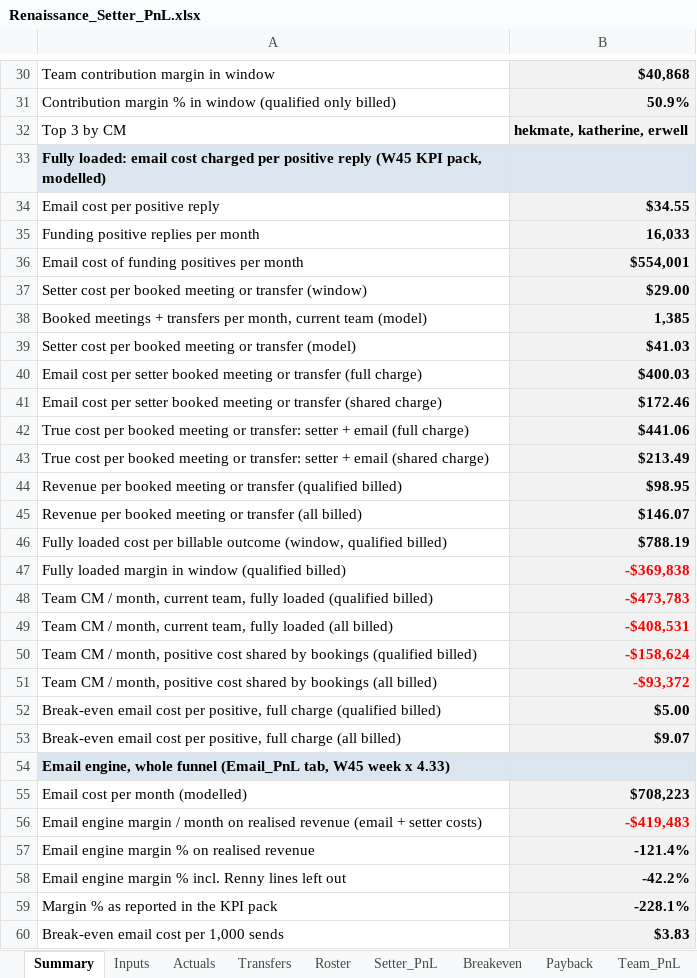
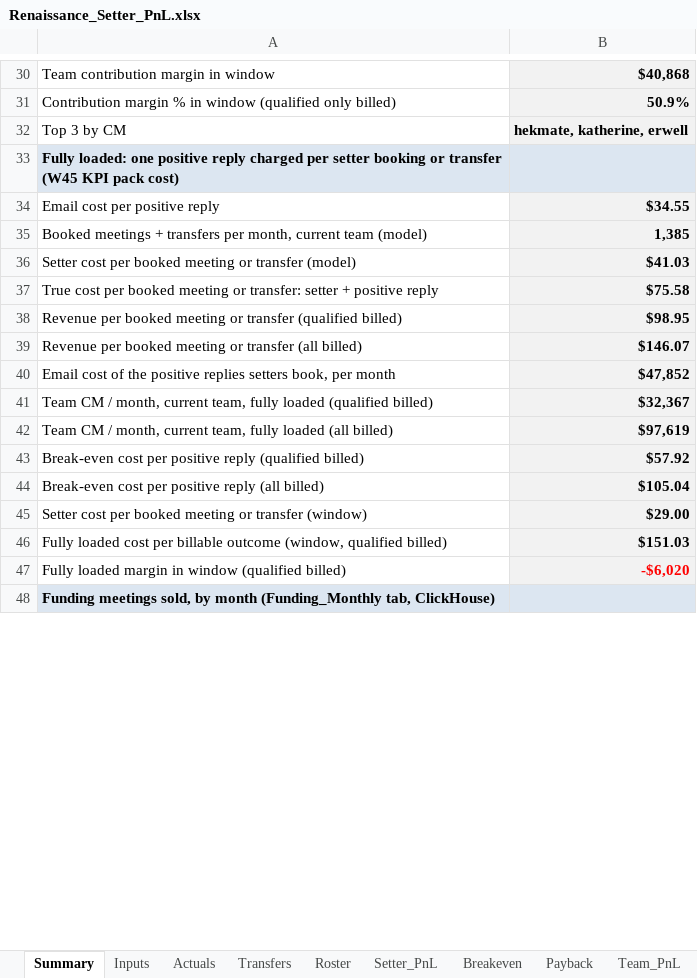
Before and after one commit to amirrenaissance/Claude_code, an Excel workbook: setter_pnl/Renaissance_Setter_PnL.xlsx, sheet Summary, drawn as a sheet; only a part is shown, gaps mark what is left out; values as stored, in another font and other column widths than the file's, no borders; removed rows and columns are numbered as before the commit, all else as after; the diff covers the shown part only; the diff names each change by its address in the sheet, - before the commit and + after, or states it on an @@ line.

```diff
--- a/setter_pnl/Renaissance_Setter_PnL.xlsx (sheet Summary)
+++ b/setter_pnl/Renaissance_Setter_PnL.xlsx (sheet Summary)
-A33: Fully loaded: email cost charged per positive reply (W45 KPI pack, modelled)
+A33: Fully loaded: one positive reply charged per setter booking or transfer (W45 KPI pack cost)
-row 35: Funding positive replies per month | 16,033
-row 36: Email cost of funding positives per month | $554,001
-row 40: Email cost per setter booked meeting or transfer (full charge) | $400.03
-row 41: Email cost per setter booked meeting or transfer (shared charge) | $172.46
-row 42: True cost per booked meeting or transfer: setter + email (full charge) | $441.06
-row 43: True cost per booked meeting or transfer: setter + email (shared charge) | $213.49
+row 37: True cost per booked meeting or transfer: setter + positive reply | $75.58
-row 46: Fully loaded cost per billable outcome (window, qualified billed) | $788.19
-row 47: Fully loaded margin in window (qualified billed) | -$369,838
+row 40: Email cost of the positive replies setters book, per month | $47,852
-B41: -$473,783
+B41: $32,367
-B41:B42 text colour: #FF0000
+B41:B42 text colour: black
-B42: -$408,531
+B42: $97,619
-row 50: Team CM / month, positive cost shared by bookings (qualified billed) | -$158,624
-row 51: Team CM / month, positive cost shared by bookings (all billed) | -$93,372
-row 52: Break-even email cost per positive, full charge (qualified billed) | $5.00
-row 53: Break-even email cost per positive, full charge (all billed) | $9.07
+row 43: Break-even cost per positive reply (qualified billed) | $57.92
+row 44: Break-even cost per positive reply (all billed) | $105.04
@@ row 37 moved to row 45: Setter cost per booked meeting or transf… @@
+row 46: Fully loaded cost per billable outcome (window, qualified billed) | $151.03
+row 47: Fully loaded margin in window (qualified billed) | -$6,020
-A48: Email engine, whole funnel (Email_PnL tab, W45 week x 4.33)
+A48: Funding meetings sold, by month (Funding_Monthly tab, ClickHouse)
-row 55: Email cost per month (modelled) | $708,223
-row 56: Email engine margin / month on realised revenue (email + setter costs) | -$419,483
-row 57: Email engine margin % on realised revenue | -121.4%
-row 58: Email engine margin % incl. Renny lines left out | -42.2%
-row 59: Margin % as reported in the KPI pack | -228.1%
-row 60: Break-even email cost per 1,000 sends | $3.83
```
Also changed, not shown: 6 added rows, 1 removed row and 1 edited cell elsewhere in this sheet, sheet Funding_Monthly, sheet Actual_vs_Model, sheet Inputs, other sheet tabs, formulas that keep their value, 13 other files.
